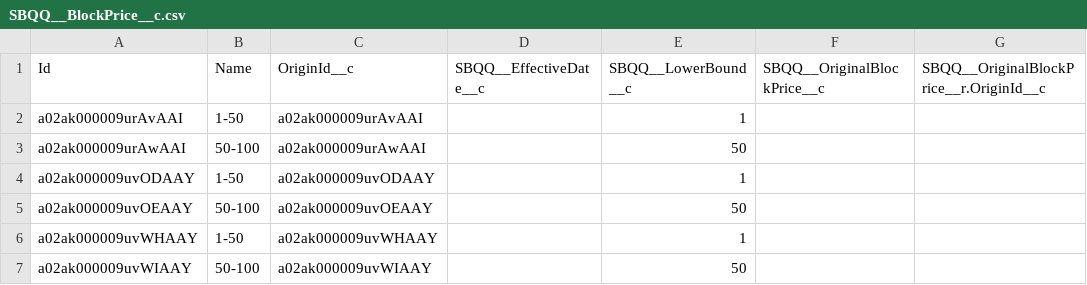
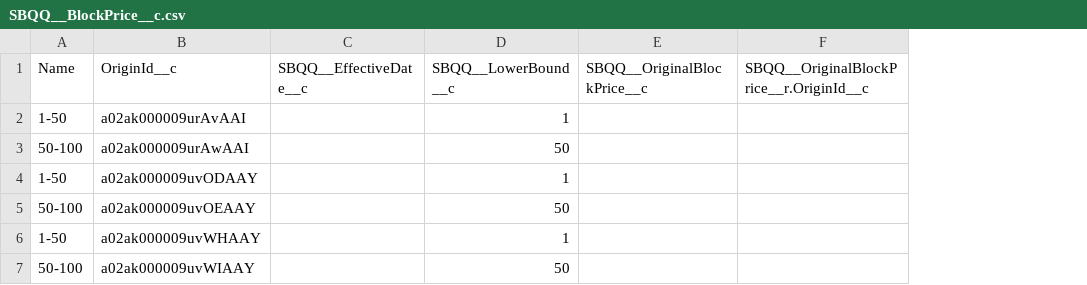
Before and after one commit to Skidrow17/test, a CSV file: cpq/SBQQ__BlockPrice__c.csv, drawn as a sheet; only a part is shown; the diff names each change by its address in the sheet, - before the commit and + after, or states it on an @@ line.

```diff
--- a/cpq/SBQQ__BlockPrice__c.csv
+++ b/cpq/SBQQ__BlockPrice__c.csv
-column A (Id), rows 2-7: a02ak000009urAvAAI | a02ak000009urAwAAI | a02ak000009uvODAAY | a02ak000009uvOEAAY | a02ak000009uvWHAAY | a02ak000009uvWIAAY
```
Also changed, not shown: 3 other files.
